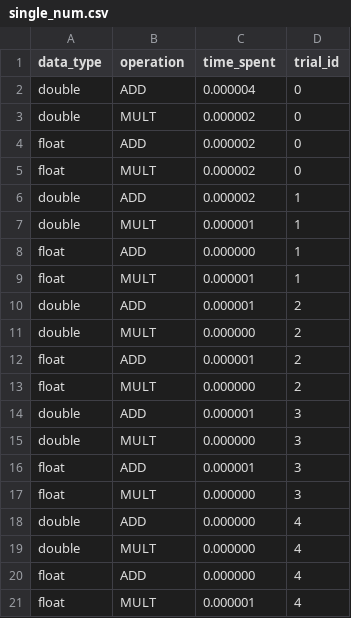
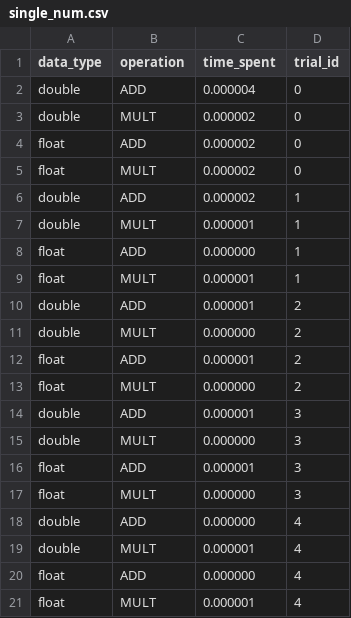
Before and after one commit to SkanderSassi/an-project, a CSV file: single_num.csv, drawn as a sheet; the diff names each change by its address in the sheet, - before the commit and + after, or states it on an @@ line.

Commit message:
Data formatting

```diff
--- a/single_num.csv
+++ b/single_num.csv
-C19 (time_spent): 0.000000
+C19 (time_spent): 0.000001
```
Also changed, not shown: 6 other files.
